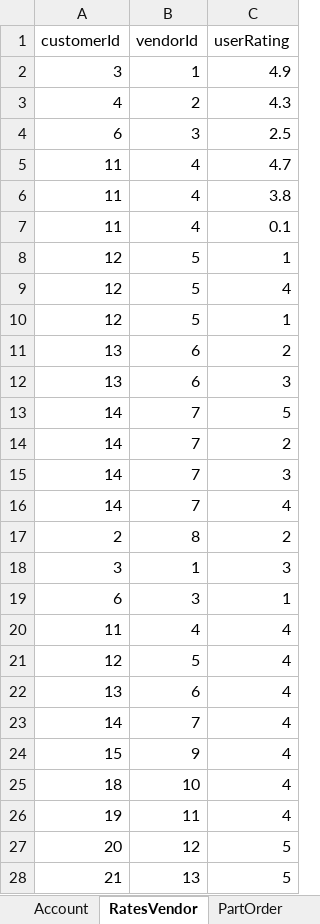
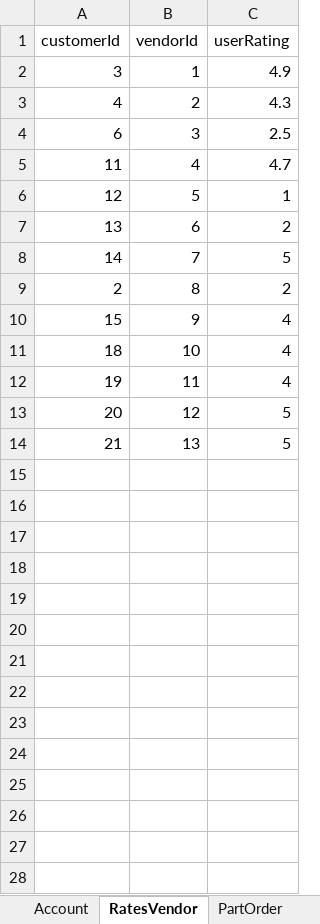
Before and after one commit to swm93/everything-roadster, an Excel workbook: src/data/seed.xlsx, sheet RatesVendor, drawn as a sheet; values as stored, in another font and other column widths than the file's, no borders; the diff names each change by its address in the sheet, - before the commit and + after, or states it on an @@ line.

Commit message:
Small changes to seed to fix foreign keys

```diff
--- a/src/data/seed.xlsx (sheet RatesVendor)
+++ b/src/data/seed.xlsx (sheet RatesVendor)
-row 6: 11 | 4 | 3.8
-row 7: 11 | 4 | 0.1
-row 8: 12 | 5 | 1
-row 9: 12 | 5 | 4
-row 12: 13 | 6 | 3
-row 14: 14 | 7 | 2
-row 15: 14 | 7 | 3
-row 16: 14 | 7 | 4
-row 18: 3 | 1 | 3
-row 19: 6 | 3 | 1
-row 20: 11 | 4 | 4
-row 21: 12 | 5 | 4
-row 22: 13 | 6 | 4
-row 23: 14 | 7 | 4
```
Also changed, not shown: sheet PartCategory, sheet Make, sheet Account, sheet Part, 2 other files.
